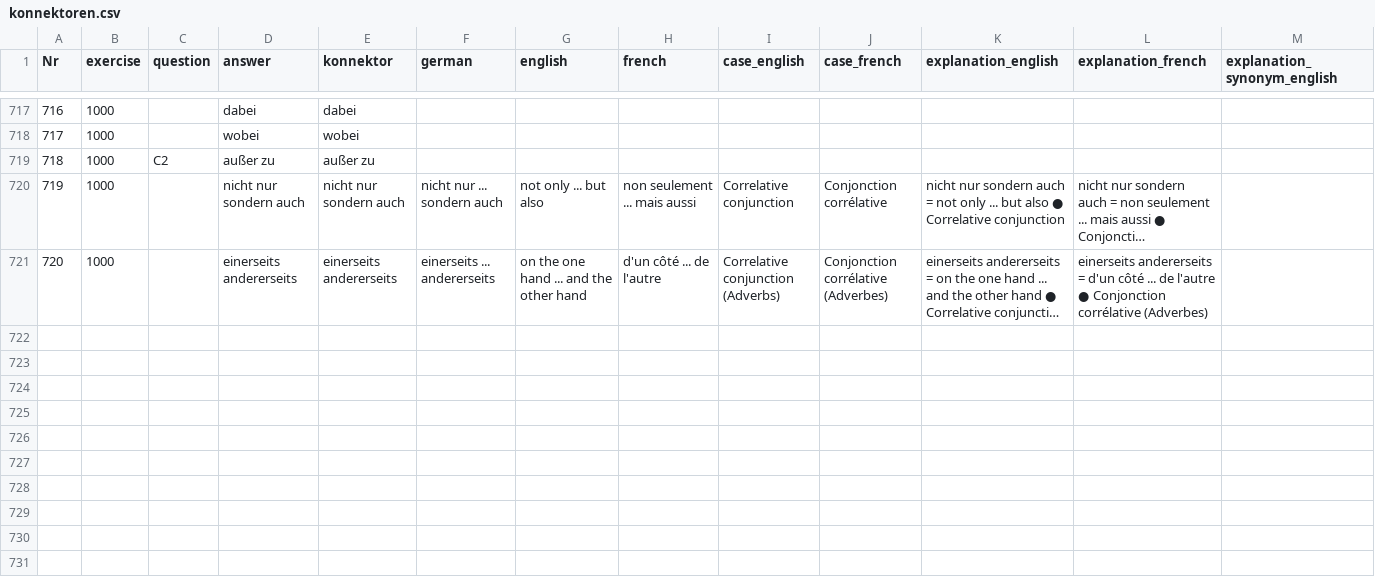
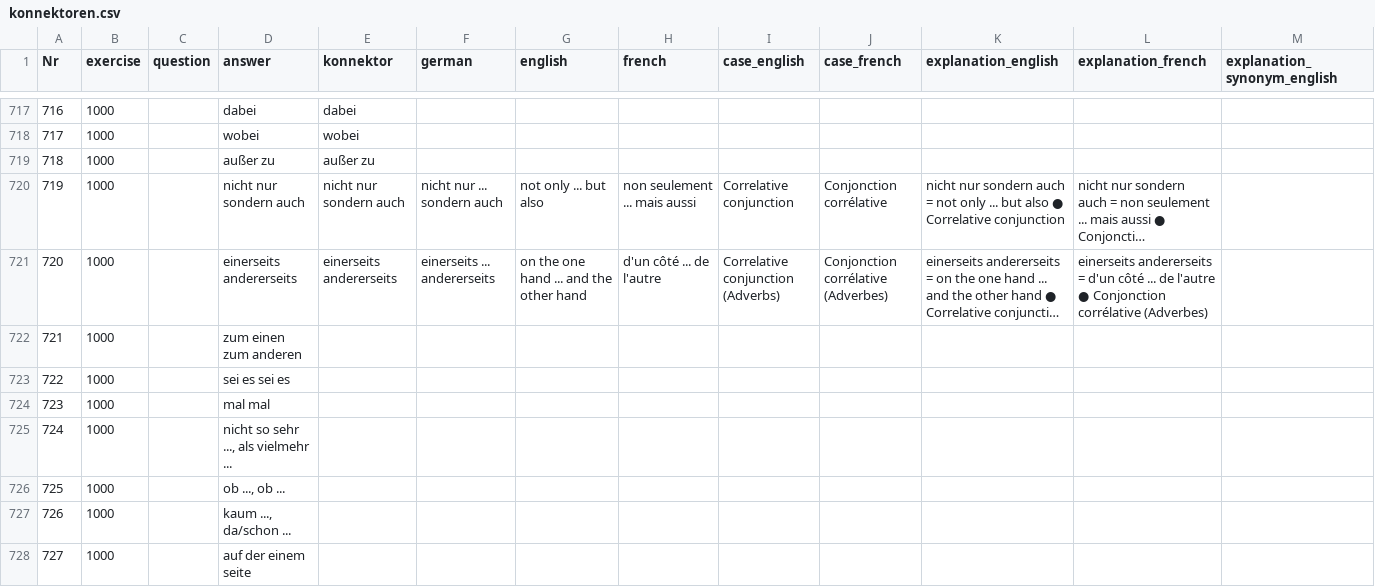
Before and after one commit to cbjcamus/Sievers-Study-Hall, a CSV file: data/datasets/satzbildung/konnektoren.csv, drawn as a sheet; only a part is shown, gaps mark what is left out; long unchanged cells end in …; rows hold the shown columns only; the diff names each change by its address in the sheet, - before the commit and + after, or states it on an @@ line.

```diff
--- a/data/datasets/satzbildung/konnektoren.csv
+++ b/data/datasets/satzbildung/konnektoren.csv
-C719 (question): C2
+C719 (question): (empty)
+row 722: 721 | 1000 |  | zum einen zum anderen
+row 723: 722 | 1000 |  | sei es sei es
+row 724: 723 | 1000 |  | mal mal
+row 725: 724 | 1000 |  | nicht so sehr ..., als vielmehr ...
+row 726: 725 | 1000 |  | ob ..., ob ...
+row 727: 726 | 1000 |  | kaum ..., da/schon ...
+row 728: 727 | 1000 |  | auf der einem seite
```
Also changed, not shown: data/datasets/artikel_pronomen_kasus/artikel.csv, data/datasets/artikel_pronomen_kasus/verben_artikel.csv, 21 other files.
